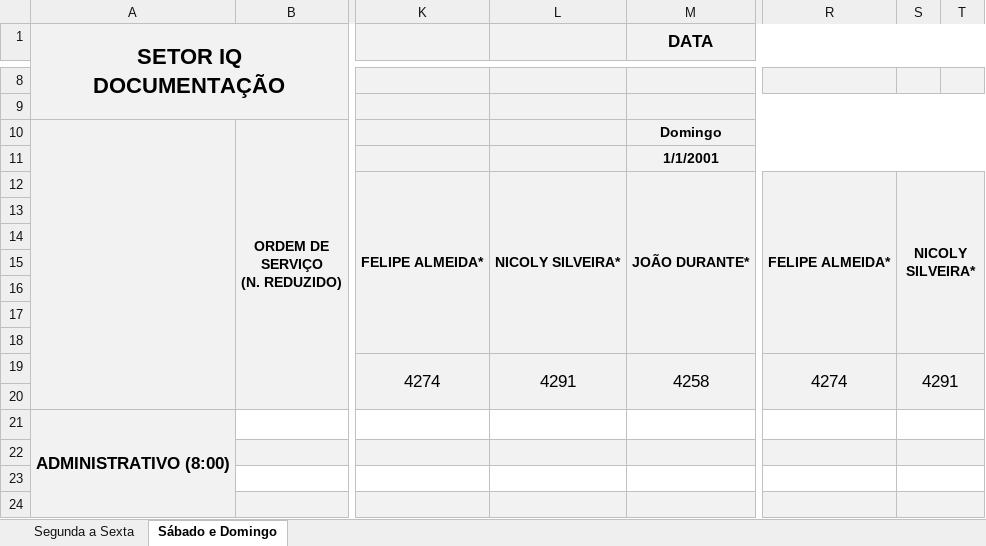
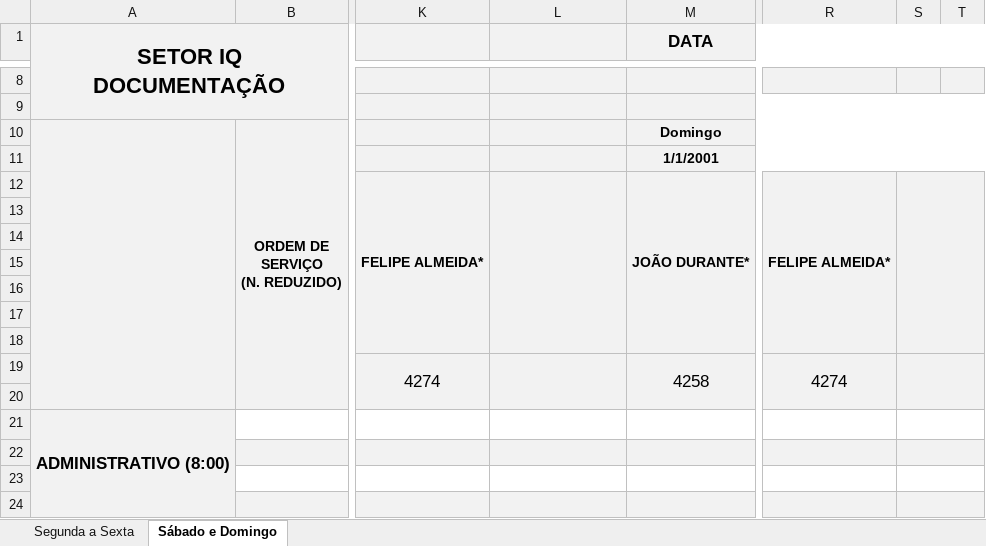
Before and after one commit to flipbit03/sisaprop, an Excel workbook: outputs/sisaprophelper#autoaprop/autoapropxlsx/IQ_DOC_AP.XLSX, sheet Sábado e Domingo, drawn as a sheet; only a part is shown, gaps mark what is left out; values as stored, in another font and other column widths than the file's, no borders; the diff names each change by its address in the sheet, - before the commit and + after, or states it on an @@ line.

```diff
--- a/outputs/sisaprophelper#autoaprop/autoapropxlsx/IQ_DOC_AP.XLSX (sheet Sábado e Domingo)
+++ b/outputs/sisaprophelper#autoaprop/autoapropxlsx/IQ_DOC_AP.XLSX (sheet Sábado e Domingo)
-L12: NICOLY SILVEIRA*
+L12: (empty)
-S12: NICOLY SILVEIRA*
+S12: (empty)
-L19: 4291
+L19: (empty)
-S19: 4291
+S19: (empty)
```
Also changed, not shown: sheet Segunda a Sexta, outputs/sisaprophelper#autoaprop/autoapropxlsx/IQ_DIM.XLSX, outputs/sisaprophelper#autoaprop/autoapropxlsx/IQ_EMM.XLSX, 2 other files.
